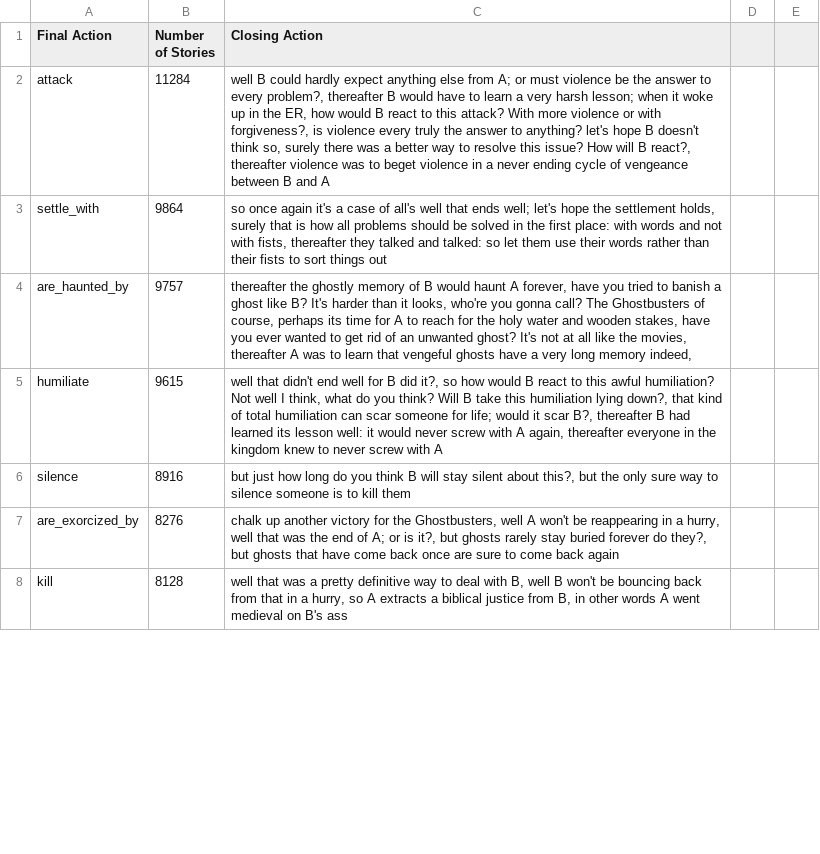
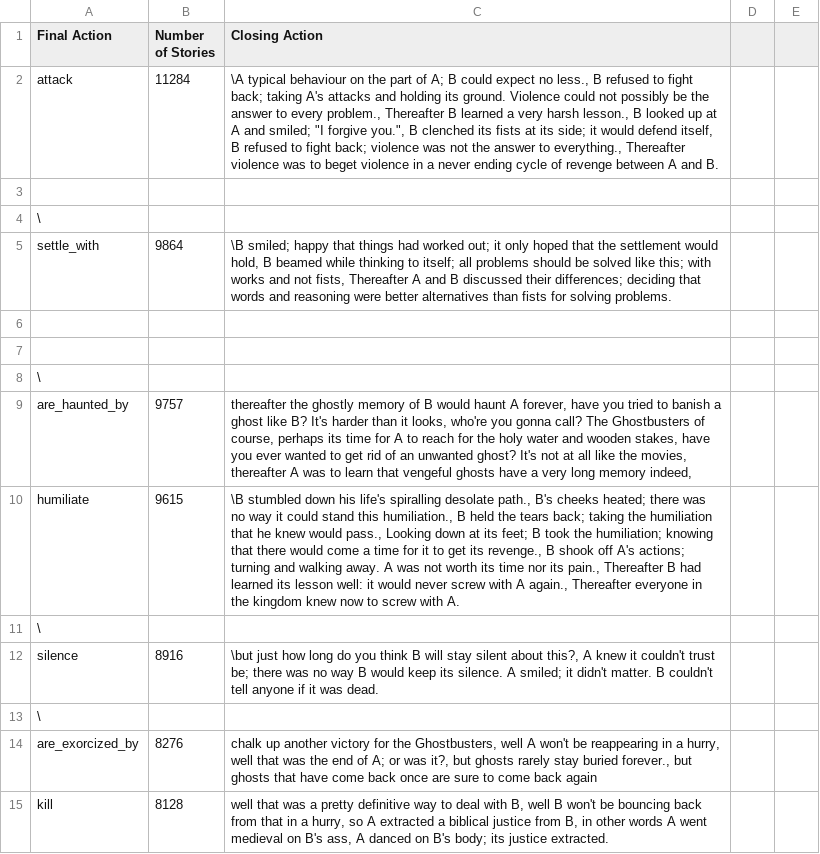
Before and after one commit to assamite/cc-codecamp16, a CSV file: data/Veale's closing bookend actions.csv, drawn as a sheet; only a part is shown; the diff covers the shown part only.

Commit message:
Added new closing bookend actions to data and twiddled with parse to get it work.

```diff
--- a/data/Veale's closing bookend actions.csv
+++ b/data/Veale's closing bookend actions.csv
@@ -2,2 +2,7 @@ Final Action	Number of Stories	Closing Action
-attack	11284	well B could hardly expect anything else from A; or must violence be the answer to every problem?, thereafter B would have to learn a very harsh lesson; when it woke up in the ER, how would B react to this attack? With more violence or with forgiveness?,  is violence every truly the answer to anything? let's hope B doesn't think so, surely there was a better way to resolve this issue? How will B react?, thereafter violence was to beget violence in a never ending cycle of vengeance between B and A	
-settle_with	9864	so once again it's a case of all's well that ends well; let's hope the settlement holds, surely that is how all problems should be solved in the first place: with words and not with fists, thereafter they talked and talked: so let them use their words rather than their fists to sort things out	
+attack	11284	\A typical behaviour on the part of A; B could expect no less., B refused to fight back; taking A's attacks and holding its ground. Violence could not possibly be the answer to every problem., Thereafter B learned a very harsh lesson., B looked up at A and smiled; "I forgive you.", B clenched its fists at its side; it would defend itself, B refused to fight back; violence was not the answer to everything., Thereafter violence was to beget violence in a never ending cycle of revenge between A and B.
+
+\		
+settle_with	9864	\B smiled; happy that things had worked out; it only hoped that the settlement would hold, B beamed while thinking to itself; all problems should be solved like this; with works and not fists, Thereafter A and B discussed their differences; deciding that words and reasoning were better alternatives than fists for solving problems.
+
+
+\		
@@ -5,4 +10,6 @@ are_haunted_by	9757	thereafter the ghostly memory of B would haunt A forever, ha
-humiliate	9615	well that didn't end well for B did it?, so how would B react to this awful humiliation? Not well I think, what do you think? Will B take this humiliation lying down?, that kind of total humiliation can scar someone for life; would it scar B?, thereafter B had learned its lesson well: it would never screw with A again, thereafter everyone in the kingdom knew to never screw with A	
-silence	8916	but just how long do you think B will stay silent about this?, but the only sure way to silence someone is to kill them	
-are_exorcized_by	8276	chalk up another victory for the Ghostbusters, well A won't be reappearing in a hurry, well that was the end of A; or is it?, but ghosts rarely stay buried forever do they?, but ghosts that have come back once are sure to come back again	
-kill	8128	well that was a pretty definitive way to deal with B, well B won't be bouncing back from that in a hurry, so A extracts a biblical justice from B, in other words A went medieval on B's ass	
+humiliate	9615	\B stumbled down his life's spiralling desolate path., B's cheeks heated; there was no way it could stand this humiliation., B held the tears back; taking the humiliation that he knew would pass., Looking down at its feet; B took the humiliation; knowing that there would come a time for it to get its revenge., B shook off A's actions; turning and walking away. A was not worth its time nor its pain., Thereafter B had learned its lesson well: it would never screw with A again., Thereafter everyone in the kingdom knew now to screw with A.
+\		
+silence	8916	\but just how long do you think B will stay silent about this?, A knew it couldn't trust be; there was no way B would keep its silence. A smiled; it didn't matter. B couldn't tell anyone if it was dead.
+\		
+are_exorcized_by	8276	chalk up another victory for the Ghostbusters, well A won't be reappearing in a hurry, well that was the end of A; or was it?, but ghosts rarely stay buried forever., but ghosts that have come back once are sure to come back again		
+kill	8128	well that was a pretty definitive way to deal with B, well B won't be bouncing back from that in a hurry, so A extracted a biblical justice from B, in other words A went medieval on B's ass, A danced on B's body; its justice extracted.		
```
Also changed, not shown: 6 added rows and 10 edited cells elsewhere in this file, 1 other file.
